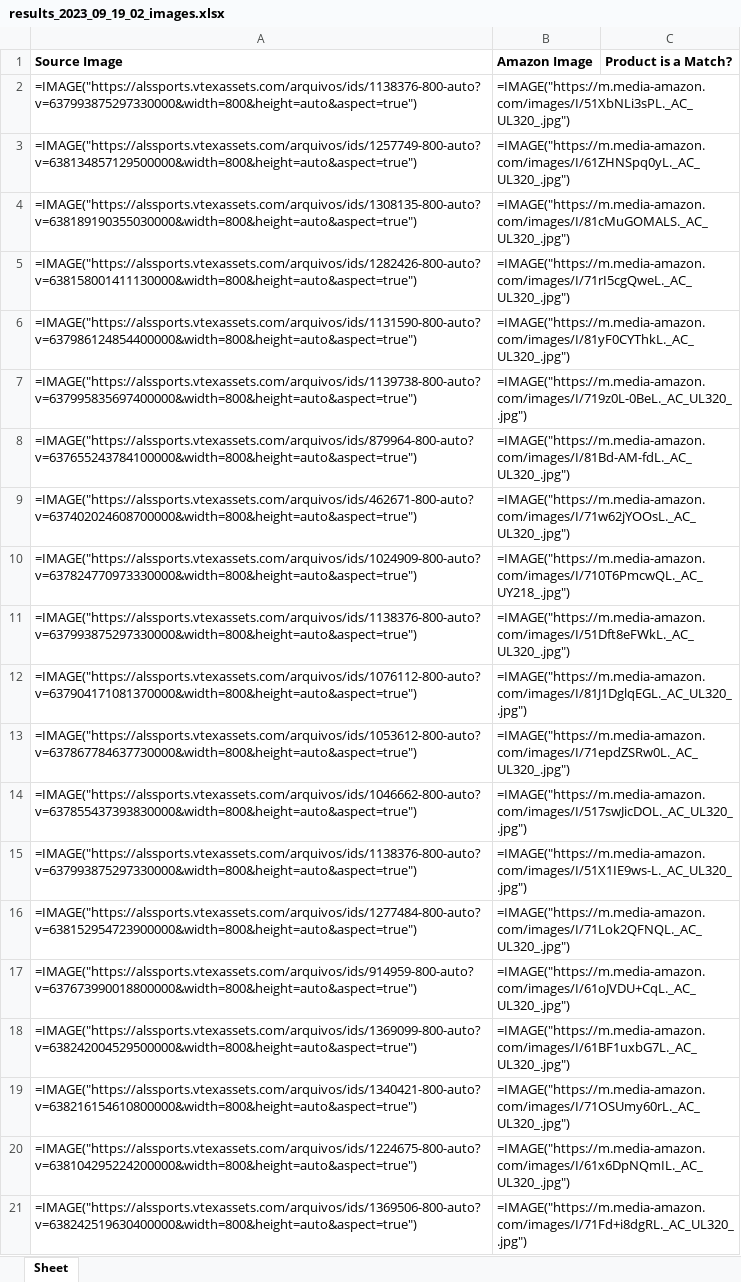
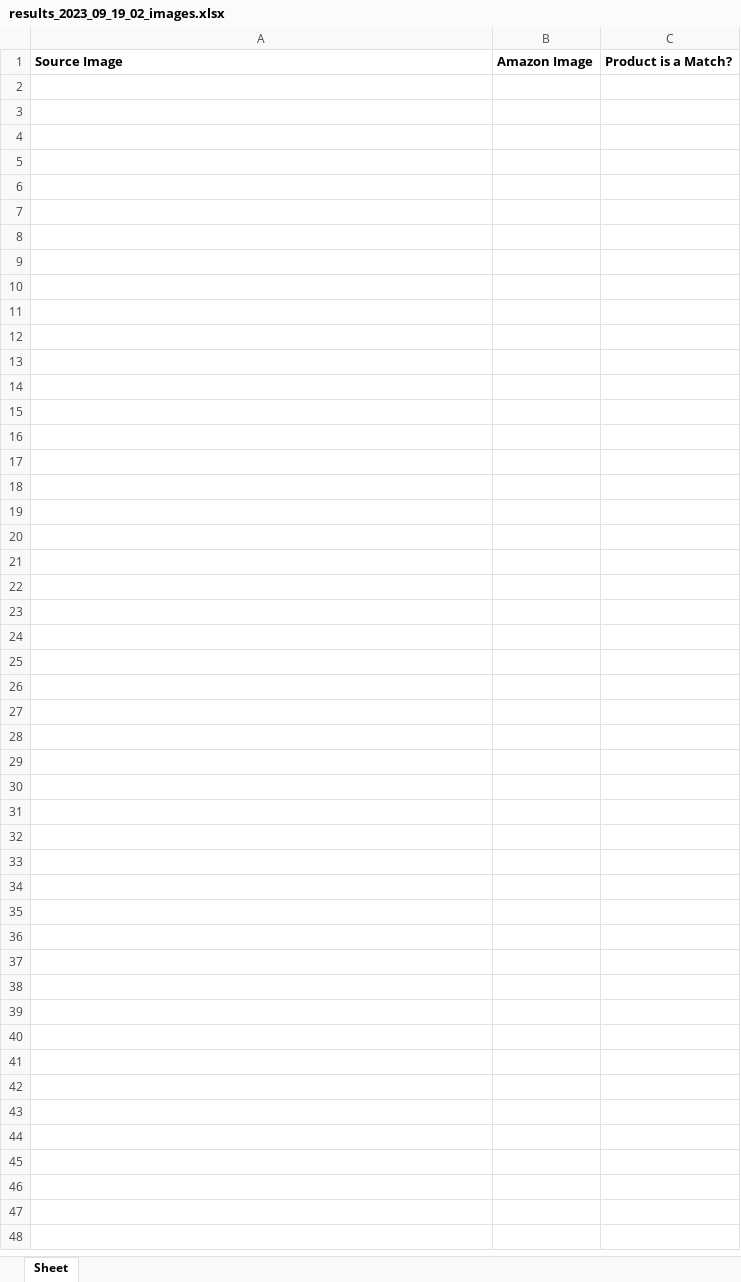
Before and after one commit to Manue-Towett/products-filter, an Excel workbook: output/results_2023_09_19_02_images.xlsx, sheet Sheet, drawn as a sheet; only a part is shown; values as stored, in another font and other column widths than the file's, no borders; formulas without a stored value are shown as written; the diff covers the shown part only; the diff names each change by its address in the sheet, - before the commit and + after, or states it on an @@ line.

```diff
--- a/output/results_2023_09_19_02_images.xlsx (sheet Sheet)
+++ b/output/results_2023_09_19_02_images.xlsx (sheet Sheet)
-row 2: =IMAGE("https://alssports.vtexassets.com/arquivos/ids/1138376-800-auto?v=637993875297330000&width=800&height=auto&aspect=true") | =IMAGE("https://m.media-amazon.com/images/I/51XbNLi3sPL._AC_UL320_.jpg")
-row 3: =IMAGE("https://alssports.vtexassets.com/arquivos/ids/1257749-800-auto?v=638134857129500000&width=800&height=auto&aspect=true") | =IMAGE("https://m.media-amazon.com/images/I/61ZHNSpq0yL._AC_UL320_.jpg")
-row 4: =IMAGE("https://alssports.vtexassets.com/arquivos/ids/1308135-800-auto?v=638189190355030000&width=800&height=auto&aspect=true") | =IMAGE("https://m.media-amazon.com/images/I/81cMuGOMALS._AC_UL320_.jpg")
-row 5: =IMAGE("https://alssports.vtexassets.com/arquivos/ids/1282426-800-auto?v=638158001411130000&width=800&height=auto&aspect=true") | =IMAGE("https://m.media-amazon.com/images/I/71rI5cgQweL._AC_UL320_.jpg")
-row 6: =IMAGE("https://alssports.vtexassets.com/arquivos/ids/1131590-800-auto?v=637986124854400000&width=800&height=auto&aspect=true") | =IMAGE("https://m.media-amazon.com/images/I/81yF0CYThkL._AC_UL320_.jpg")
-row 7: =IMAGE("https://alssports.vtexassets.com/arquivos/ids/1139738-800-auto?v=637995835697400000&width=800&height=auto&aspect=true") | =IMAGE("https://m.media-amazon.com/images/I/719z0L-0BeL._AC_UL320_.jpg")
-row 8: =IMAGE("https://alssports.vtexassets.com/arquivos/ids/879964-800-auto?v=637655243784100000&width=800&height=auto&aspect=true") | =IMAGE("https://m.media-amazon.com/images/I/81Bd-AM-fdL._AC_UL320_.jpg")
-row 9: =IMAGE("https://alssports.vtexassets.com/arquivos/ids/462671-800-auto?v=637402024608700000&width=800&height=auto&aspect=true") | =IMAGE("https://m.media-amazon.com/images/I/71w62jYOOsL._AC_UL320_.jpg")
-row 10: =IMAGE("https://alssports.vtexassets.com/arquivos/ids/1024909-800-auto?v=637824770973330000&width=800&height=auto&aspect=true") | =IMAGE("https://m.media-amazon.com/images/I/710T6PmcwQL._AC_UY218_.jpg")
-row 11: =IMAGE("https://alssports.vtexassets.com/arquivos/ids/1138376-800-auto?v=637993875297330000&width=800&height=auto&aspect=true") | =IMAGE("https://m.media-amazon.com/images/I/51Dft8eFWkL._AC_UL320_.jpg")
-row 12: =IMAGE("https://alssports.vtexassets.com/arquivos/ids/1076112-800-auto?v=637904171081370000&width=800&height=auto&aspect=true") | =IMAGE("https://m.media-amazon.com/images/I/81J1DglqEGL._AC_UL320_.jpg")
-row 13: =IMAGE("https://alssports.vtexassets.com/arquivos/ids/1053612-800-auto?v=637867784637730000&width=800&height=auto&aspect=true") | =IMAGE("https://m.media-amazon.com/images/I/71epdZSRw0L._AC_UL320_.jpg")
-row 14: =IMAGE("https://alssports.vtexassets.com/arquivos/ids/1046662-800-auto?v=637855437393830000&width=800&height=auto&aspect=true") | =IMAGE("https://m.media-amazon.com/images/I/517swJicDOL._AC_UL320_.jpg")
-row 15: =IMAGE("https://alssports.vtexassets.com/arquivos/ids/1138376-800-auto?v=637993875297330000&width=800&height=auto&aspect=true") | =IMAGE("https://m.media-amazon.com/images/I/51X1IE9ws-L._AC_UL320_.jpg")
-row 16: =IMAGE("https://alssports.vtexassets.com/arquivos/ids/1277484-800-auto?v=638152954723900000&width=800&height=auto&aspect=true") | =IMAGE("https://m.media-amazon.com/images/I/71Lok2QFNQL._AC_UL320_.jpg")
-row 17: =IMAGE("https://alssports.vtexassets.com/arquivos/ids/914959-800-auto?v=637673990018800000&width=800&height=auto&aspect=true") | =IMAGE("https://m.media-amazon.com/images/I/61oJVDU+CqL._AC_UL320_.jpg")
-row 18: =IMAGE("https://alssports.vtexassets.com/arquivos/ids/1369099-800-auto?v=638242004529500000&width=800&height=auto&aspect=true") | =IMAGE("https://m.media-amazon.com/images/I/61BF1uxbG7L._AC_UL320_.jpg")
-row 19: =IMAGE("https://alssports.vtexassets.com/arquivos/ids/1340421-800-auto?v=638216154610800000&width=800&height=auto&aspect=true") | =IMAGE("https://m.media-amazon.com/images/I/71OSUmy60rL._AC_UL320_.jpg")
-row 20: =IMAGE("https://alssports.vtexassets.com/arquivos/ids/1224675-800-auto?v=638104295224200000&width=800&height=auto&aspect=true") | =IMAGE("https://m.media-amazon.com/images/I/61x6DpNQmIL._AC_UL320_.jpg")
-row 21: =IMAGE("https://alssports.vtexassets.com/arquivos/ids/1369506-800-auto?v=638242519630400000&width=800&height=auto&aspect=true") | =IMAGE("https://m.media-amazon.com/images/I/71Fd+i8dgRL._AC_UL320_.jpg")
```
Also changed, not shown: 234 removed rows elsewhere in this sheet, output/results_2023_09_19_01 (1)_filtered.xlsx, output/results_2023_09_19_01 (1)_images.xlsx, 4 other files.
